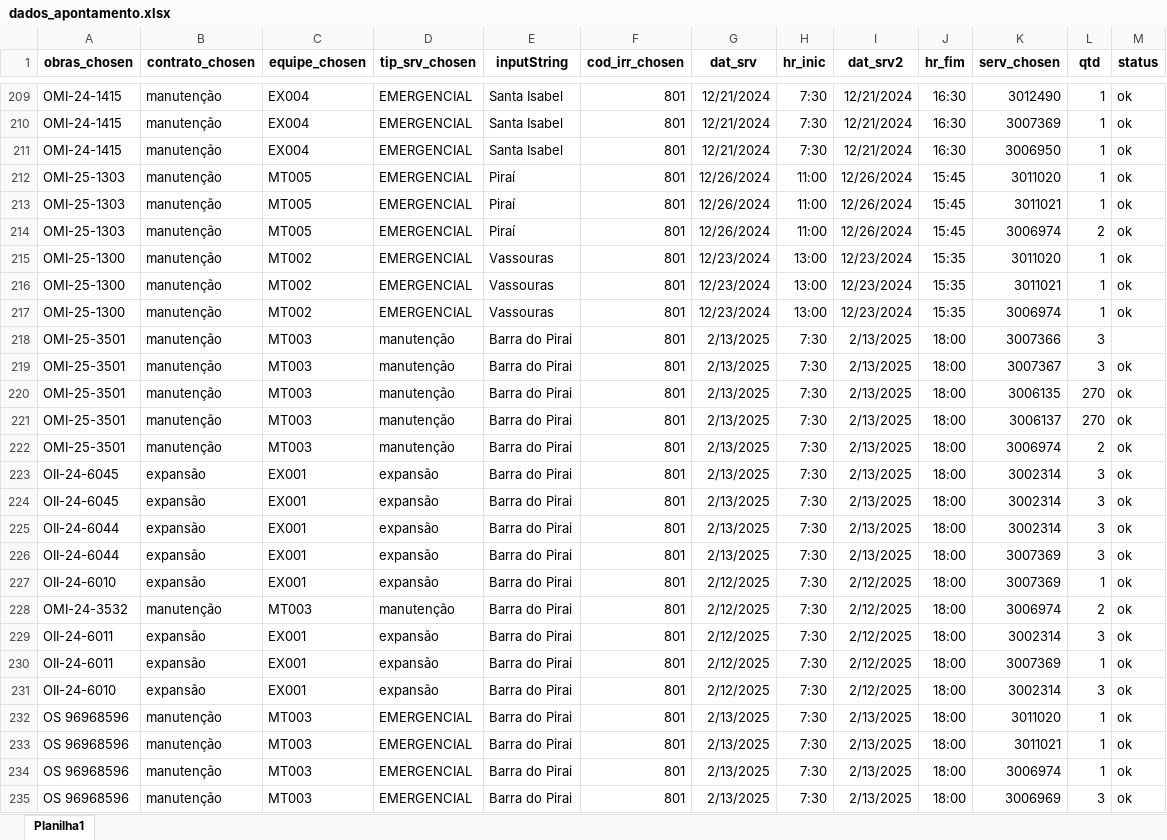
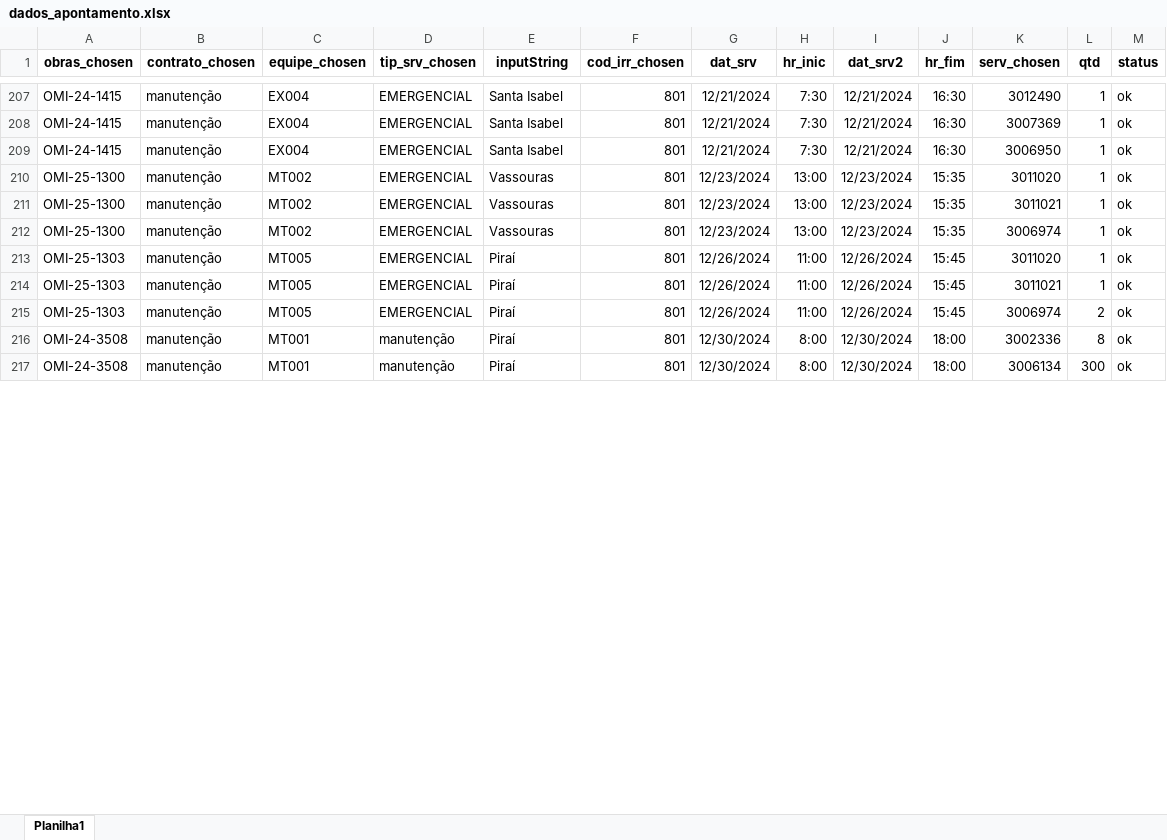
Before and after one commit to fabriciogama26/RobosCeneged, an Excel workbook: dados_apontamento.xlsx, sheet Planilha1, drawn as a sheet; only a part is shown, gaps mark what is left out; values as stored, in another font and other column widths than the file's, no borders; removed rows and columns are numbered as before the commit, all else as after; the diff covers the shown part only; the diff names each change by its address in the sheet, - before the commit and + after, or states it on an @@ line.

```diff
--- a/dados_apontamento.xlsx (sheet Planilha1)
+++ b/dados_apontamento.xlsx (sheet Planilha1)
@@ row 215 moved to row 210: OMI-25-1300 @@
@@ row 216 moved to row 211: OMI-25-1300 @@
@@ row 217 moved to row 212: OMI-25-1300 @@
-row 218: OMI-25-3501 | manutenção | MT003 | manutenção | Barra do Pirai | 801 | 2/13/2025 | 7:30 | 2/13/2025 | 18:00 | 3007366 | 3
-A216:A217 (obras_chosen): OMI-25-3501
+A216:A217 (obras_chosen): OMI-24-3508
-C216:C217 (equipe_chosen): MT003
+C216:C217 (equipe_chosen): MT001
-E216:E217 (inputString): Barra do Pirai
+E216:E217 (inputString): Piraí
-G216:G217 (dat_srv): 2/13/2025
+G216:G217 (dat_srv): 12/30/2024
-H216:H217 (hr_inic): 7:30
+H216:H217 (hr_inic): 8:00
-I216:I217 (dat_srv2): 2/13/2025
+I216:I217 (dat_srv2): 12/30/2024
-K216 (serv_chosen): 3007367
+K216 (serv_chosen): 3002336
-L216 (qtd): 3
+L216 (qtd): 8
-K217 (serv_chosen): 3006135
+K217 (serv_chosen): 3006134
-L217 (qtd): 270
+L217 (qtd): 300
-row 221: OMI-25-3501 | manutenção | MT003 | manutenção | Barra do Pirai | 801 | 2/13/2025 | 7:30 | 2/13/2025 | 18:00 | 3006137 | 270 | ok
-row 222: OMI-25-3501 | manutenção | MT003 | manutenção | Barra do Pirai | 801 | 2/13/2025 | 7:30 | 2/13/2025 | 18:00 | 3006974 | 2 | ok
-row 223: OII-24-6045 | expansão | EX001 | expansão | Barra do Pirai | 801 | 2/13/2025 | 7:30 | 2/13/2025 | 18:00 | 3002314 | 3 | ok
-row 224: OII-24-6045 | expansão | EX001 | expansão | Barra do Pirai | 801 | 2/13/2025 | 7:30 | 2/13/2025 | 18:00 | 3002314 | 3 | ok
-row 225: OII-24-6044 | expansão | EX001 | expansão | Barra do Pirai | 801 | 2/13/2025 | 7:30 | 2/13/2025 | 18:00 | 3002314 | 3 | ok
-row 226: OII-24-6044 | expansão | EX001 | expansão | Barra do Pirai | 801 | 2/13/2025 | 7:30 | 2/13/2025 | 18:00 | 3007369 | 3 | ok
-row 227: OII-24-6010 | expansão | EX001 | expansão | Barra do Pirai | 801 | 2/12/2025 | 7:30 | 2/12/2025 | 18:00 | 3007369 | 1 | ok
-row 228: OMI-24-3532 | manutenção | MT003 | manutenção | Barra do Pirai | 801 | 2/12/2025 | 7:30 | 2/12/2025 | 18:00 | 3006974 | 2 | ok
-row 229: OII-24-6011 | expansão | EX001 | expansão | Barra do Pirai | 801 | 2/12/2025 | 7:30 | 2/12/2025 | 18:00 | 3002314 | 3 | ok
-row 230: OII-24-6011 | expansão | EX001 | expansão | Barra do Pirai | 801 | 2/12/2025 | 7:30 | 2/12/2025 | 18:00 | 3007369 | 1 | ok
-row 231: OII-24-6010 | expansão | EX001 | expansão | Barra do Pirai | 801 | 2/12/2025 | 7:30 | 2/12/2025 | 18:00 | 3002314 | 3 | ok
-row 232: OS 96968596 | manutenção | MT003 | EMERGENCIAL | Barra do Pirai | 801 | 2/13/2025 | 7:30 | 2/13/2025 | 18:00 | 3011020 | 1 | ok
-row 233: OS 96968596 | manutenção | MT003 | EMERGENCIAL | Barra do Pirai | 801 | 2/13/2025 | 7:30 | 2/13/2025 | 18:00 | 3011021 | 1 | ok
-row 234: OS 96968596 | manutenção | MT003 | EMERGENCIAL | Barra do Pirai | 801 | 2/13/2025 | 7:30 | 2/13/2025 | 18:00 | 3006974 | 1 | ok
-row 235: OS 96968596 | manutenção | MT003 | EMERGENCIAL | Barra do Pirai | 801 | 2/13/2025 | 7:30 | 2/13/2025 | 18:00 | 3006969 | 3 | ok
```
Also changed, not shown: 1 added row, 57 removed rows and 2 edited cells elsewhere in this sheet, dados_apontamento_teste.xlsx, equipe_modificado.xlsx, 10 other files.
